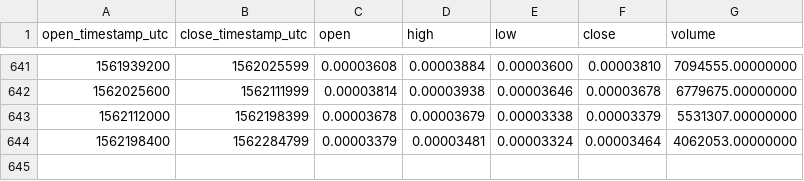
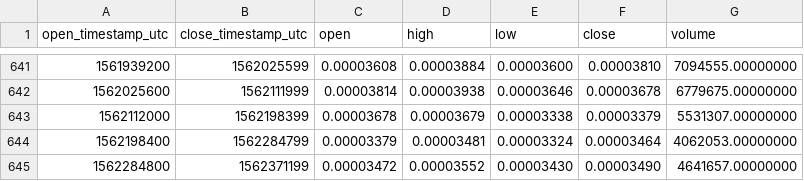
Before and after one commit to cryptobigbro/binance-IOTABTC, a CSV file: binance-IOTABTC-1d.csv, drawn as a sheet; only a part is shown, gaps mark what is left out; the diff names each change by its address in the sheet, - before the commit and + after, or states it on an @@ line.

Commit message:
Update OHLCV data.

```diff
--- a/binance-IOTABTC-1d.csv
+++ b/binance-IOTABTC-1d.csv
+row 645: 1562284800 | 1562371199 | 0.00003472 | 0.00003552 | 0.00003430 | 0.00003490 | 4641657.00000000
```
Also changed, not shown: 1 other file.
